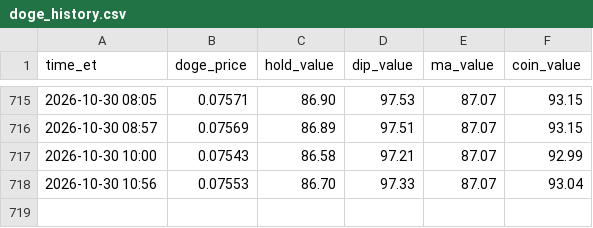
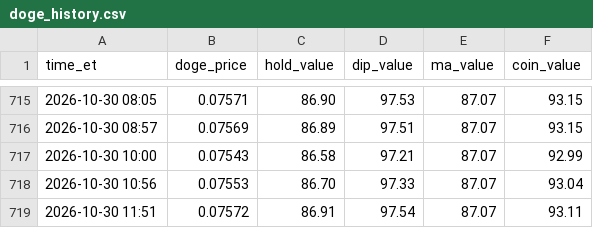
Before and after one commit to thinkmeek-dotcom/seat-watch, a CSV file: doge_history.csv, drawn as a sheet; only a part is shown, gaps mark what is left out; the diff names each change by its address in the sheet, - before the commit and + after, or states it on an @@ line.

Commit message:
Doge bot update

```diff
--- a/doge_history.csv
+++ b/doge_history.csv
+row 719: 2026-10-30 11:51 | 0.07572 | 86.91 | 97.54 | 87.07 | 93.11
```
Also changed, not shown: 1 other file.
